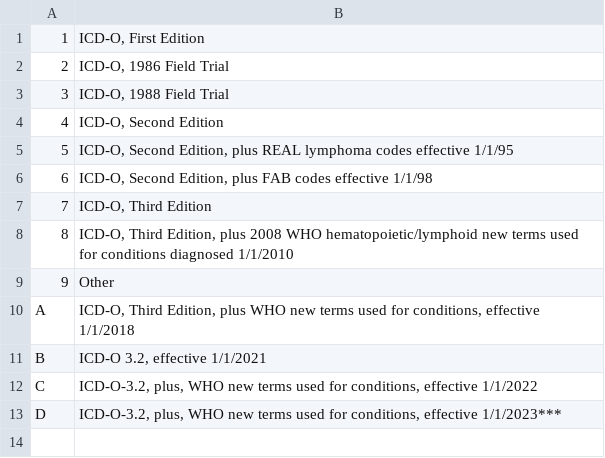
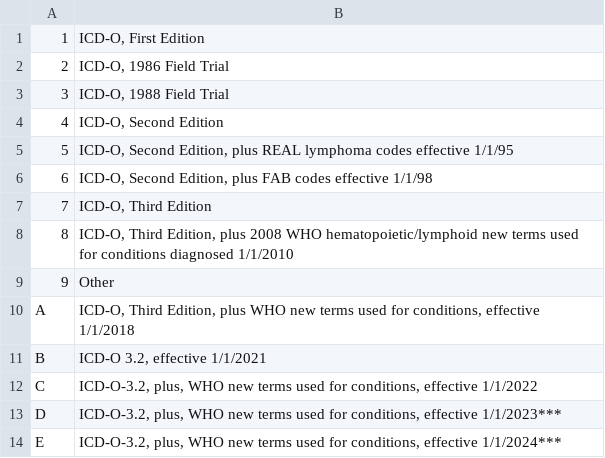
Before and after one commit to imsweb/layout, a CSV file: docs/naaccr-lookups/lookups/morphCodingSysCurrent.csv, drawn as a sheet.

```diff
--- a/docs/naaccr-lookups/lookups/morphCodingSysCurrent.csv
+++ b/docs/naaccr-lookups/lookups/morphCodingSysCurrent.csv
@@ -13 +13,2 @@ C,"ICD-O-3.2, plus, WHO new terms used for conditions, effective 1/1/2022"
 D,"ICD-O-3.2, plus, WHO new terms used for conditions, effective 1/1/2023***"
+E,"ICD-O-3.2, plus, WHO new terms used for conditions, effective 1/1/2024***"
```
Also changed, not shown: docs/naaccr-lookups/lookups/ajccId.csv, docs/naaccr-lookups/lookups/birthplace.csv, 24 other files.
